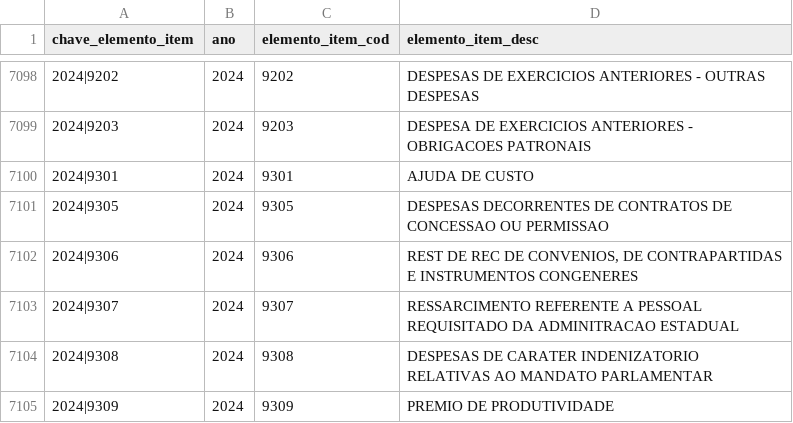
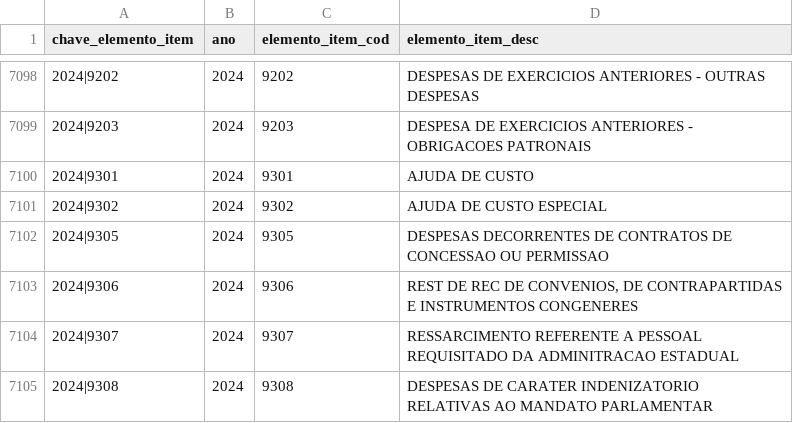
Before and after one commit to splor-mg/dados-aux-classificadores, a CSV file: data/elemento_item.csv, drawn as a sheet; only a part is shown, gaps mark what is left out; the shorter side is filled out with more unchanged rows; the diff names each change by its address in the sheet, - before the commit and + after, or states it on an @@ line.

```diff
--- a/data/elemento_item.csv
+++ b/data/elemento_item.csv
+row 7101: 2024|9302 | 2024 | 9302 | AJUDA DE CUSTO ESPECIAL
```
Also changed, not shown: data-raw/elemento_item_current.csv, 1 other file.
